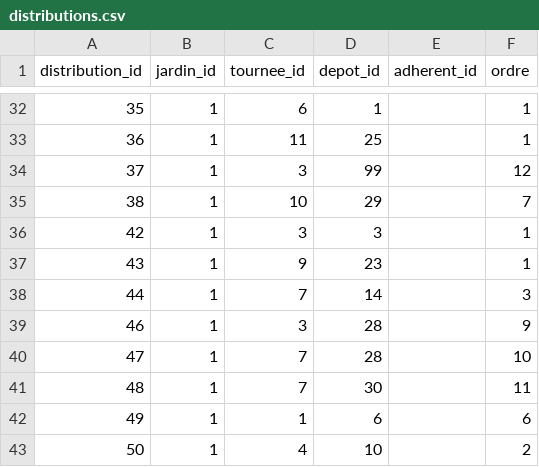
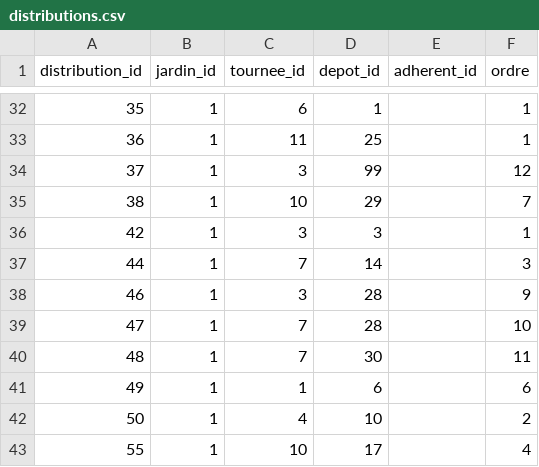
Before and after one commit to medina474/data-collection, a CSV file: jardins/data/distributions.csv, drawn as a sheet; only a part is shown, gaps mark what is left out; the shorter side is filled out with more unchanged rows.

```diff
--- a/jardins/data/distributions.csv
+++ b/jardins/data/distributions.csv
@@ -36,3 +36,2 @@ distribution_id,jardin_id,tournee_id,depot_id,adherent_id,ordre
 42,1,3,3,,1
-43,1,9,23,,1
 44,1,7,14,,3
```
Also changed, not shown: 6 other files.
